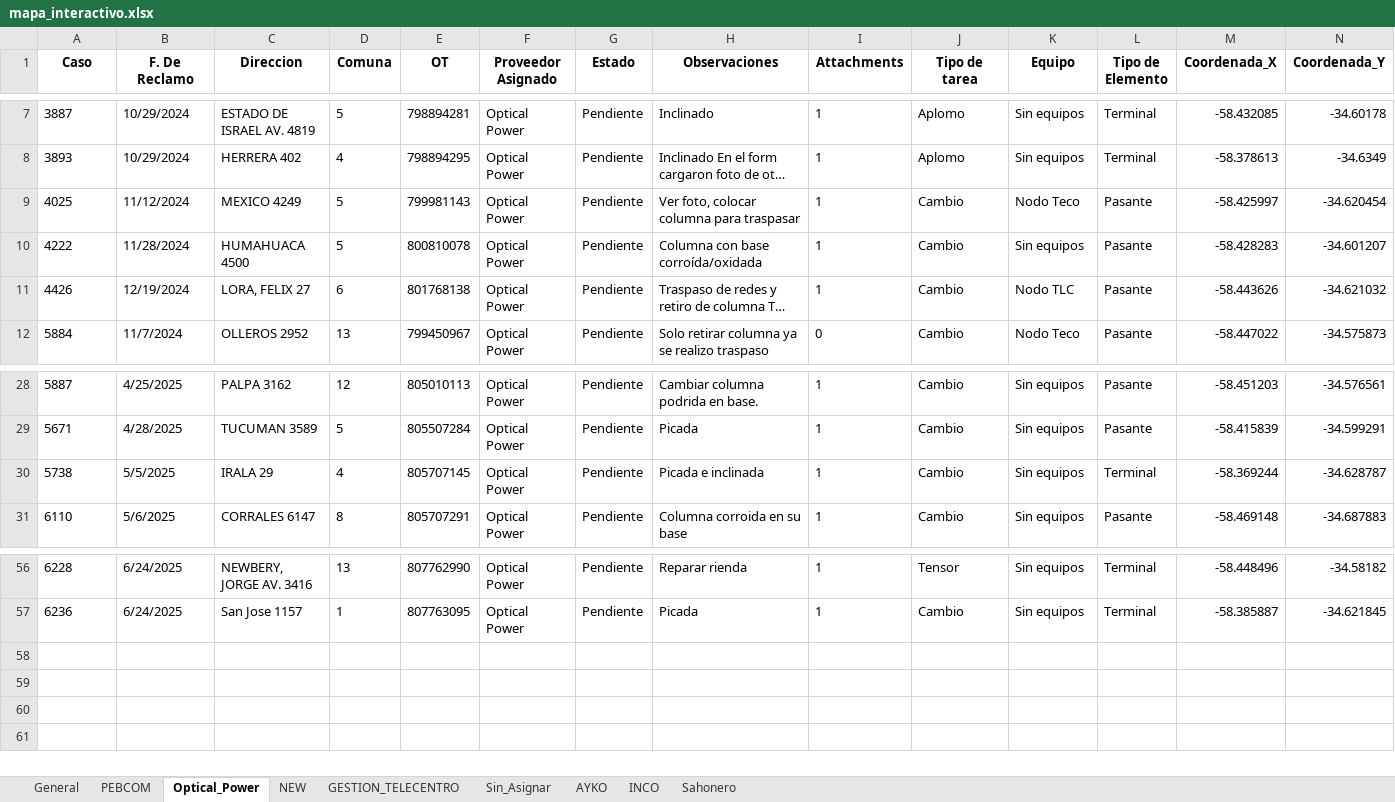
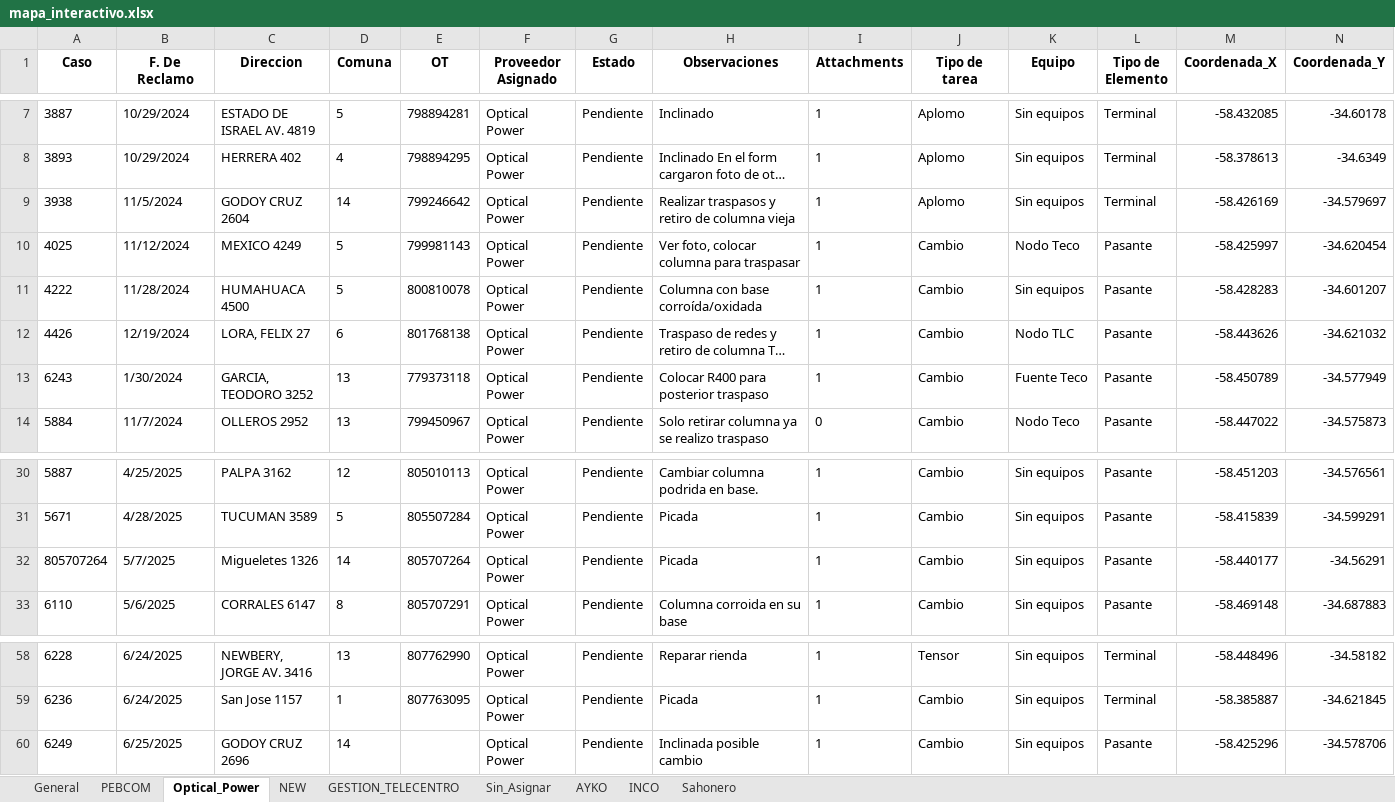
Before and after one commit to riv1matias/mi-repositorio, an Excel workbook: mapa_interactivo.xlsx, sheet Optical_Power, drawn as a sheet; only a part is shown, gaps mark what is left out; long unchanged cells end in …; values as stored, in another font and other column widths than the file's, no borders; removed rows and columns are numbered as before the commit, all else as after; the diff names each change by its address in the sheet, - before the commit and + after, or states it on an @@ line.

```diff
--- a/mapa_interactivo.xlsx (sheet Optical_Power)
+++ b/mapa_interactivo.xlsx (sheet Optical_Power)
+row 9: 3938 | 11/5/2024 | GODOY CRUZ 2604 | 14 | 799246642 | Optical Power | Pendiente | Realizar traspasos y retiro de columna vieja | 1 | Aplomo | Sin equipos | Terminal | -58.426169 | -34.579697
+row 13: 6243 | 1/30/2024 | GARCIA, TEODORO 3252 | 13 | 779373118 | Optical Power | Pendiente | Colocar R400 para posterior traspaso | 1 | Cambio | Fuente Teco | Pasante | -58.450789 | -34.577949
-row 30: 5738 | 5/5/2025 | IRALA 29 | 4 | 805707145 | Optical Power | Pendiente | Picada e inclinada | 1 | Cambio | Sin equipos | Terminal | -58.369244 | -34.628787
+row 32: 805707264 | 5/7/2025 | Migueletes 1326 | 14 | 805707264 | Optical Power | Pendiente | Picada | 1 | Cambio | Sin equipos | Pasante | -58.440177 | -34.56291
+row 60: 6249 | 6/25/2025 | GODOY CRUZ 2696 | 14 |  | Optical Power | Pendiente | Inclinada posible cambio | 1 | Cambio | Sin equipos | Pasante | -58.425296 | -34.578706
```
Also changed, not shown: sheet General, sheet PEBCOM, sheet Sin_Asignar, sheet INCO, 1 other file.
